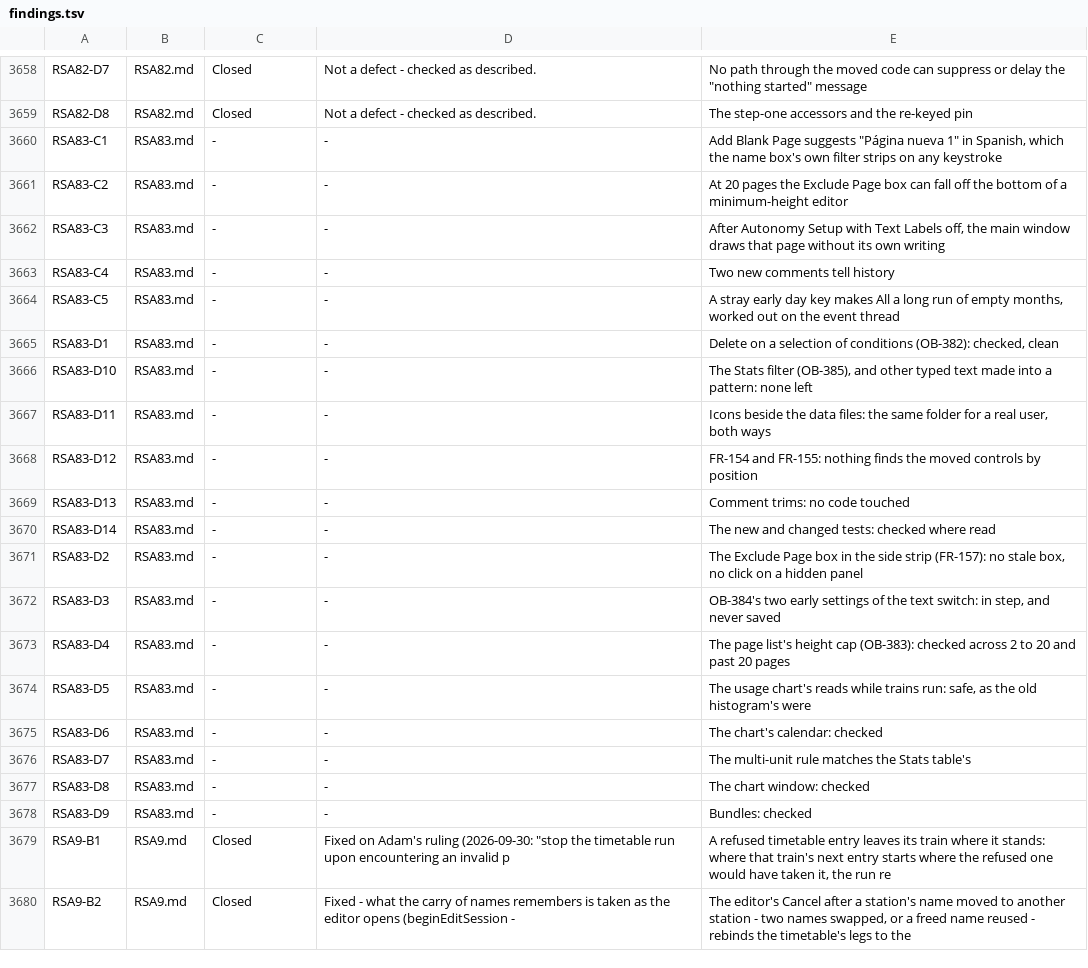
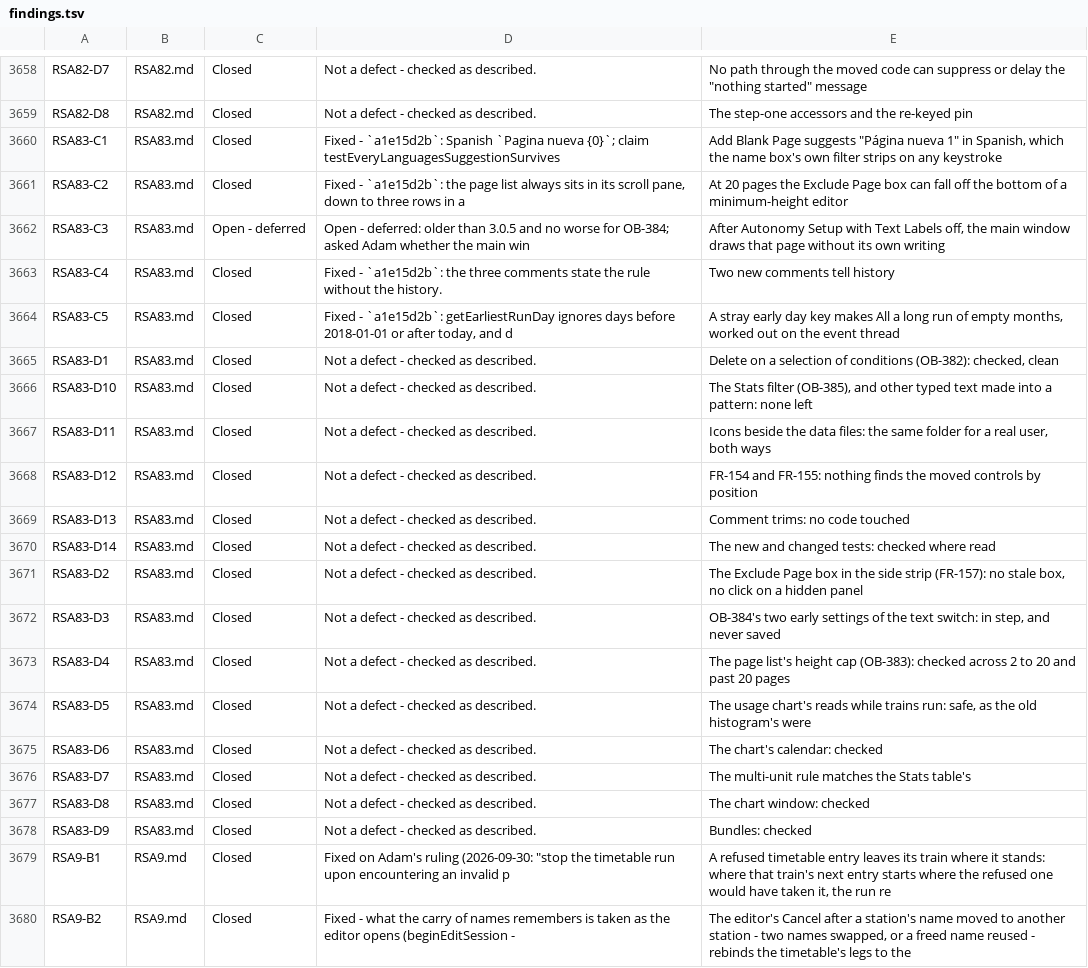
Before and after one commit to bob123456678/TrainControl, a TSV file: docs/manual-tests/findings.tsv, drawn as a sheet; only a part is shown, gaps mark what is left out.

```diff
--- a/docs/manual-tests/findings.tsv
+++ b/docs/manual-tests/findings.tsv
@@ -3659,21 +3659,21 @@ RSA82-D7	RSA82.md	Closed	Not a defect - checked as described.	No path through th
 RSA82-D8	RSA82.md	Closed	Not a defect - checked as described.	The step-one accessors and the re-keyed pin
-RSA83-C1	RSA83.md	-	-	Add Blank Page suggests "Página nueva 1" in Spanish, which the name box's own filter strips on any keystroke
-RSA83-C2	RSA83.md	-	-	At 20 pages the Exclude Page box can fall off the bottom of a minimum-height editor
-RSA83-C3	RSA83.md	-	-	After Autonomy Setup with Text Labels off, the main window draws that page without its own writing
-RSA83-C4	RSA83.md	-	-	Two new comments tell history
-RSA83-C5	RSA83.md	-	-	A stray early day key makes All a long run of empty months, worked out on the event thread
-RSA83-D1	RSA83.md	-	-	Delete on a selection of conditions (OB-382): checked, clean
-RSA83-D10	RSA83.md	-	-	The Stats filter (OB-385), and other typed text made into a pattern: none left
-RSA83-D11	RSA83.md	-	-	Icons beside the data files: the same folder for a real user, both ways
-RSA83-D12	RSA83.md	-	-	FR-154 and FR-155: nothing finds the moved controls by position
-RSA83-D13	RSA83.md	-	-	Comment trims: no code touched
-RSA83-D14	RSA83.md	-	-	The new and changed tests: checked where read
-RSA83-D2	RSA83.md	-	-	The Exclude Page box in the side strip (FR-157): no stale box, no click on a hidden panel
-RSA83-D3	RSA83.md	-	-	OB-384's two early settings of the text switch: in step, and never saved
-RSA83-D4	RSA83.md	-	-	The page list's height cap (OB-383): checked across 2 to 20 and past 20 pages
-RSA83-D5	RSA83.md	-	-	The usage chart's reads while trains run: safe, as the old histogram's were
-RSA83-D6	RSA83.md	-	-	The chart's calendar: checked
-RSA83-D7	RSA83.md	-	-	The multi-unit rule matches the Stats table's
-RSA83-D8	RSA83.md	-	-	The chart window: checked
-RSA83-D9	RSA83.md	-	-	Bundles: checked
+RSA83-C1	RSA83.md	Closed	Fixed - `a1e15d2b`: Spanish `Pagina nueva {0}`; claim testEveryLanguagesSuggestionSurvives	Add Blank Page suggests "Página nueva 1" in Spanish, which the name box's own filter strips on any keystroke
+RSA83-C2	RSA83.md	Closed	Fixed - `a1e15d2b`: the page list always sits in its scroll pane, down to three rows in a 	At 20 pages the Exclude Page box can fall off the bottom of a minimum-height editor
+RSA83-C3	RSA83.md	Open - deferred	Open - deferred: older than 3.0.5 and no worse for OB-384; asked Adam whether the main win	After Autonomy Setup with Text Labels off, the main window draws that page without its own writing
+RSA83-C4	RSA83.md	Closed	Fixed - `a1e15d2b`: the three comments state the rule without the history.	Two new comments tell history
+RSA83-C5	RSA83.md	Closed	Fixed - `a1e15d2b`: getEarliestRunDay ignores days before 2018-01-01 or after today, and d	A stray early day key makes All a long run of empty months, worked out on the event thread
+RSA83-D1	RSA83.md	Closed	Not a defect - checked as described.	Delete on a selection of conditions (OB-382): checked, clean
+RSA83-D10	RSA83.md	Closed	Not a defect - checked as described.	The Stats filter (OB-385), and other typed text made into a pattern: none left
+RSA83-D11	RSA83.md	Closed	Not a defect - checked as described.	Icons beside the data files: the same folder for a real user, both ways
+RSA83-D12	RSA83.md	Closed	Not a defect - checked as described.	FR-154 and FR-155: nothing finds the moved controls by position
+RSA83-D13	RSA83.md	Closed	Not a defect - checked as described.	Comment trims: no code touched
+RSA83-D14	RSA83.md	Closed	Not a defect - checked as described.	The new and changed tests: checked where read
+RSA83-D2	RSA83.md	Closed	Not a defect - checked as described.	The Exclude Page box in the side strip (FR-157): no stale box, no click on a hidden panel
+RSA83-D3	RSA83.md	Closed	Not a defect - checked as described.	OB-384's two early settings of the text switch: in step, and never saved
+RSA83-D4	RSA83.md	Closed	Not a defect - checked as described.	The page list's height cap (OB-383): checked across 2 to 20 and past 20 pages
+RSA83-D5	RSA83.md	Closed	Not a defect - checked as described.	The usage chart's reads while trains run: safe, as the old histogram's were
+RSA83-D6	RSA83.md	Closed	Not a defect - checked as described.	The chart's calendar: checked
+RSA83-D7	RSA83.md	Closed	Not a defect - checked as described.	The multi-unit rule matches the Stats table's
+RSA83-D8	RSA83.md	Closed	Not a defect - checked as described.	The chart window: checked
+RSA83-D9	RSA83.md	Closed	Not a defect - checked as described.	Bundles: checked
 RSA9-B1	RSA9.md	Closed	Fixed on Adam's ruling (2026-09-30: "stop the timetable run upon encountering an invalid p	A refused timetable entry leaves its train where it stands: where that train's next entry starts where the refused one would have taken it, the run re
```
Also changed, not shown: 2 other files.
